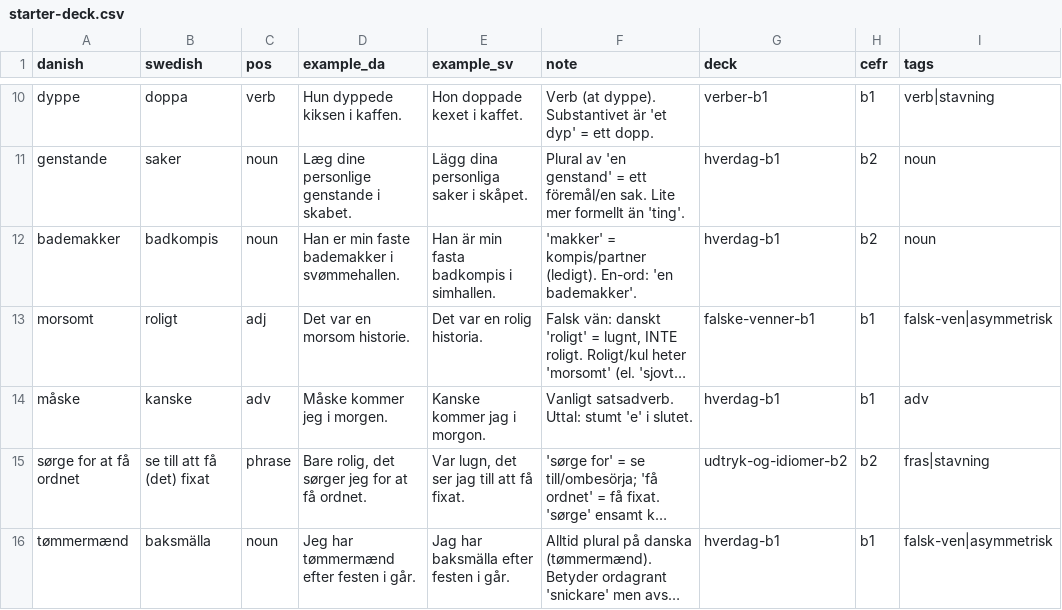
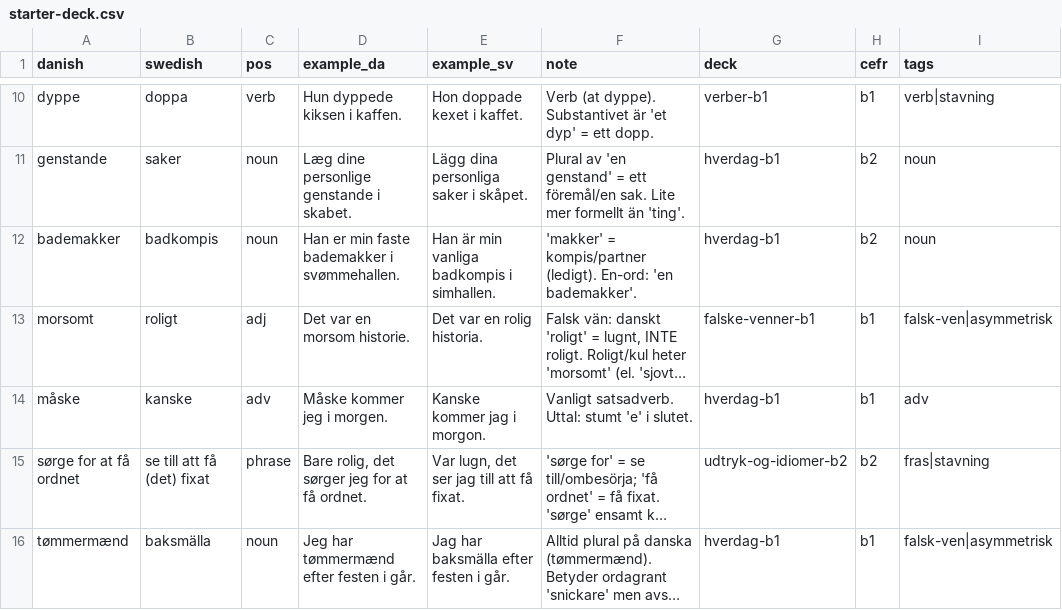
Before and after one commit to rassa328/danishproject, a CSV file: src/data/vocab/starter-deck.csv, drawn as a sheet; only a part is shown, gaps mark what is left out; long unchanged cells end in …; the diff covers the shown part only; the diff names each change by its address in the sheet, - before the commit and + after, or states it on an @@ line.

```diff
--- a/src/data/vocab/starter-deck.csv
+++ b/src/data/vocab/starter-deck.csv
-E12 (example_sv): Han är min fasta badkompis i simhallen.
+E12 (example_sv): Han är min vanliga badkompis i simhallen.
```
Also changed, not shown: 9 edited cells elsewhere in this file, src/data/vocab/praksis-deck.csv, 12 other files.
